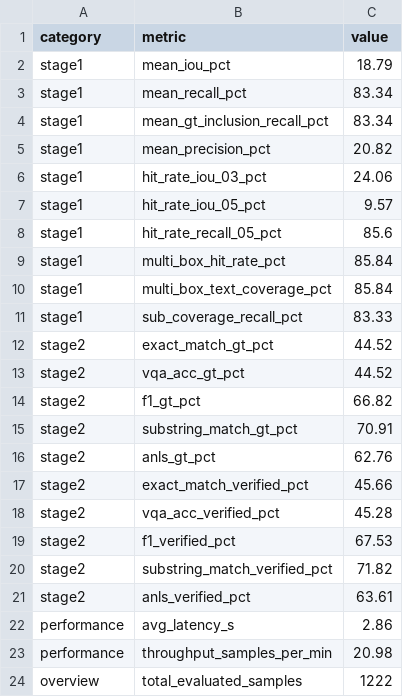
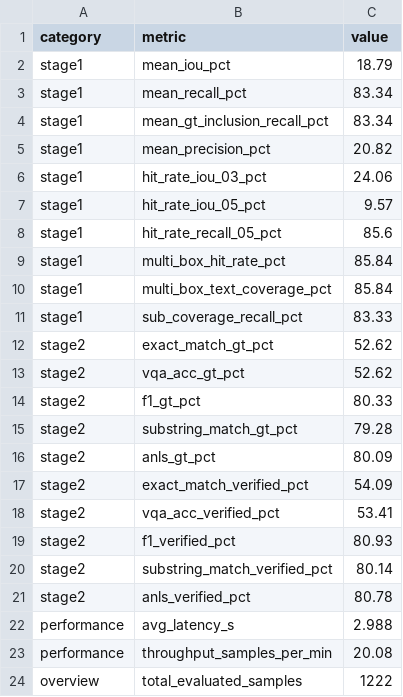
Before and after one commit to CaoAnhNato/VLM_Reasoning, a CSV file: results/sg_vcd_400_benchmark/summary_metrics.csv, drawn as a sheet.

Commit message:
docs(sg-vcd): document Round 7 SOTA convergence formulations and final benchmark results

```diff
--- a/results/sg_vcd_400_benchmark/summary_metrics.csv
+++ b/results/sg_vcd_400_benchmark/summary_metrics.csv
@@ -11,14 +11,14 @@ stage1,multi_box_text_coverage_pct,85.84
 stage1,sub_coverage_recall_pct,83.33
-stage2,exact_match_gt_pct,44.52
-stage2,vqa_acc_gt_pct,44.52
-stage2,f1_gt_pct,66.82
-stage2,substring_match_gt_pct,70.91
-stage2,anls_gt_pct,62.76
-stage2,exact_match_verified_pct,45.66
-stage2,vqa_acc_verified_pct,45.28
-stage2,f1_verified_pct,67.53
-stage2,substring_match_verified_pct,71.82
-stage2,anls_verified_pct,63.61
-performance,avg_latency_s,2.86
-performance,throughput_samples_per_min,20.98
+stage2,exact_match_gt_pct,52.62
+stage2,vqa_acc_gt_pct,52.62
+stage2,f1_gt_pct,80.33
+stage2,substring_match_gt_pct,79.28
+stage2,anls_gt_pct,80.09
+stage2,exact_match_verified_pct,54.09
+stage2,vqa_acc_verified_pct,53.41
+stage2,f1_verified_pct,80.93
+stage2,substring_match_verified_pct,80.14
+stage2,anls_verified_pct,80.78
+performance,avg_latency_s,2.988
+performance,throughput_samples_per_min,20.08
 overview,total_evaluated_samples,1222
```
Also changed, not shown: 23 other files.
